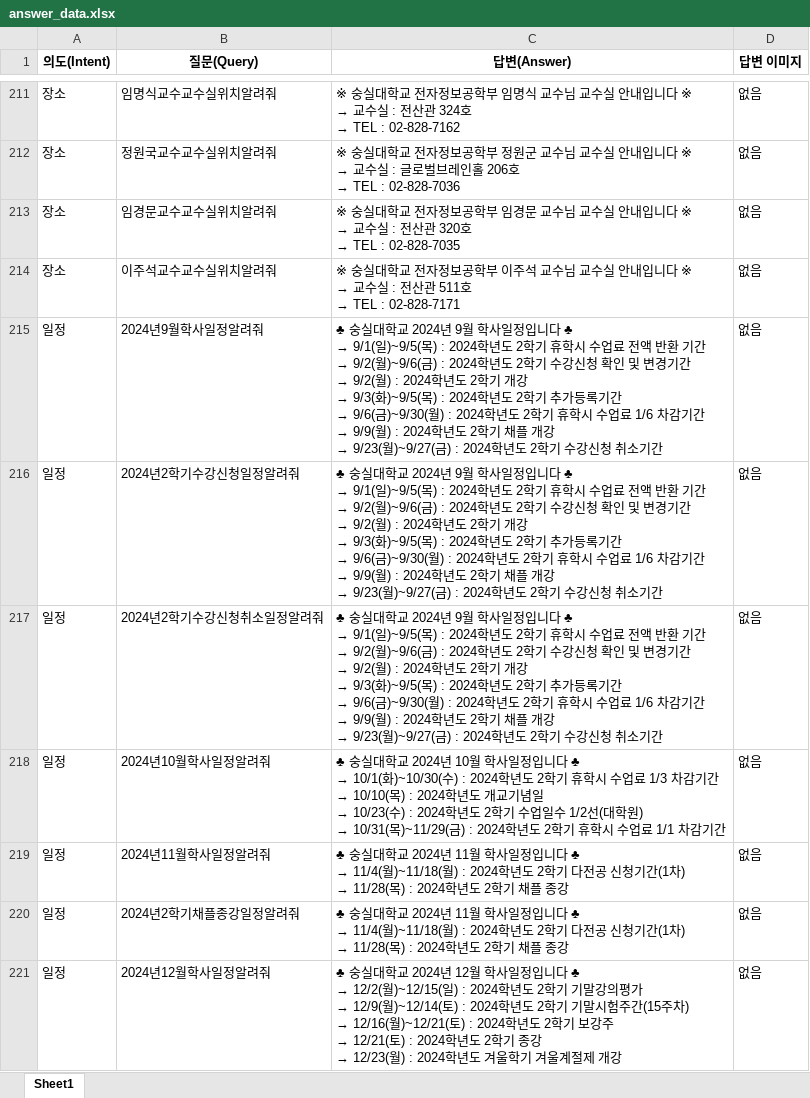
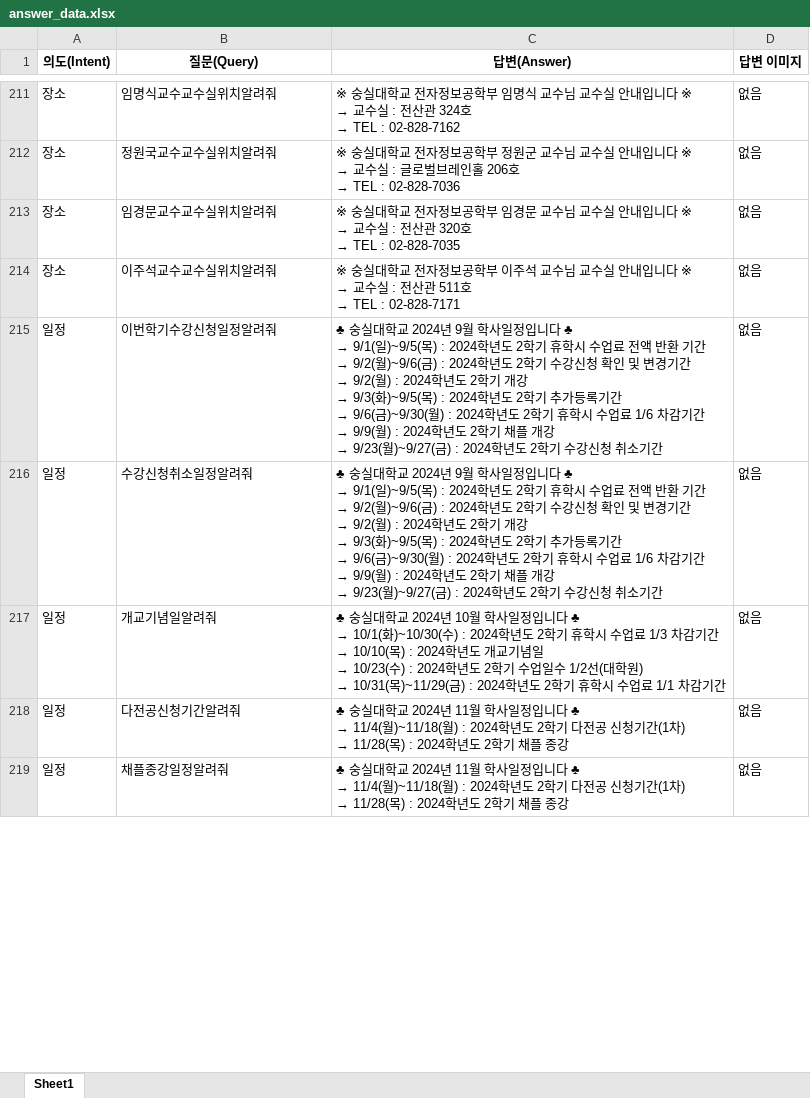
Before and after one commit to K-Hwoo/SSU_BOT, an Excel workbook: train_tools/qna/answer_data.xlsx, sheet Sheet1, drawn as a sheet; only a part is shown, gaps mark what is left out; values as stored, in another font and other column widths than the file's, no borders; removed rows and columns are numbered as before the commit, all else as after; ↵ is a line break in a cell; the diff covers the shown part only; the diff names each change by its address in the sheet, - before the commit and + after, or states it on an @@ line.

Commit message:
answer_data

```diff
--- a/train_tools/qna/answer_data.xlsx (sheet Sheet1)
+++ b/train_tools/qna/answer_data.xlsx (sheet Sheet1)
-row 215: 일정 | 2024년9월학사일정알려줘 | ♣ 숭실대학교 2024년 9월 학사일정입니다 ♣ ↵ → 9/1(일)~9/5(목) : 2024학년도 2학기 휴학시 수업료 전액 반환 기간 ↵ → 9/2(월)~9/6(금) : 2024학년도 2학기 수강신청 확인 및 변경기간 ↵ → 9/2(월) : 2024학년도 2학기 개강 ↵ → 9/3(화)~9/5(목) : 2024학년도 2학기 추가등록기간 ↵ → 9/6(금)~9/30(월) : 2024학년도 2학기 휴학시 수업료 1/6 차감기간 ↵ → 9/9(월) : 2024학년도 2학기 채플 개강 ↵ → 9/23(월)~9/27(금) : 2024학년도 2학기 수강신청 취소기간 | 없음
-B215 (질문(Query)): 2024년2학기수강신청일정알려줘
+B215 (질문(Query)): 이번학기수강신청일정알려줘
-B216 (질문(Query)): 2024년2학기수강신청취소일정알려줘
+B216 (질문(Query)): 수강신청취소일정알려줘
-B217 (질문(Query)): 2024년10월학사일정알려줘
+B217 (질문(Query)): 개교기념일알려줘
-B218 (질문(Query)): 2024년11월학사일정알려줘
+B218 (질문(Query)): 다전공신청기간알려줘
-B219 (질문(Query)): 2024년2학기채플종강일정알려줘
+B219 (질문(Query)): 채플종강일정알려줘
-row 221: 일정 | 2024년12월학사일정알려줘 | ♣ 숭실대학교 2024년 12월 학사일정입니다 ♣ ↵ → 12/2(월)~12/15(일) : 2024학년도 2학기 기말강의평가 ↵ → 12/9(월)~12/14(토) : 2024학년도 2학기 기말시험주간(15주차) ↵ → 12/16(월)~12/21(토) : 2024학년도 2학기 보강주 ↵ → 12/21(토) : 2024학년도 2학기 종강 ↵ → 12/23(월) : 2024학년도 겨울학기 겨울계절제 개강 | 없음
```
Also changed, not shown: 9 edited cells and cell formats elsewhere in this sheet.
